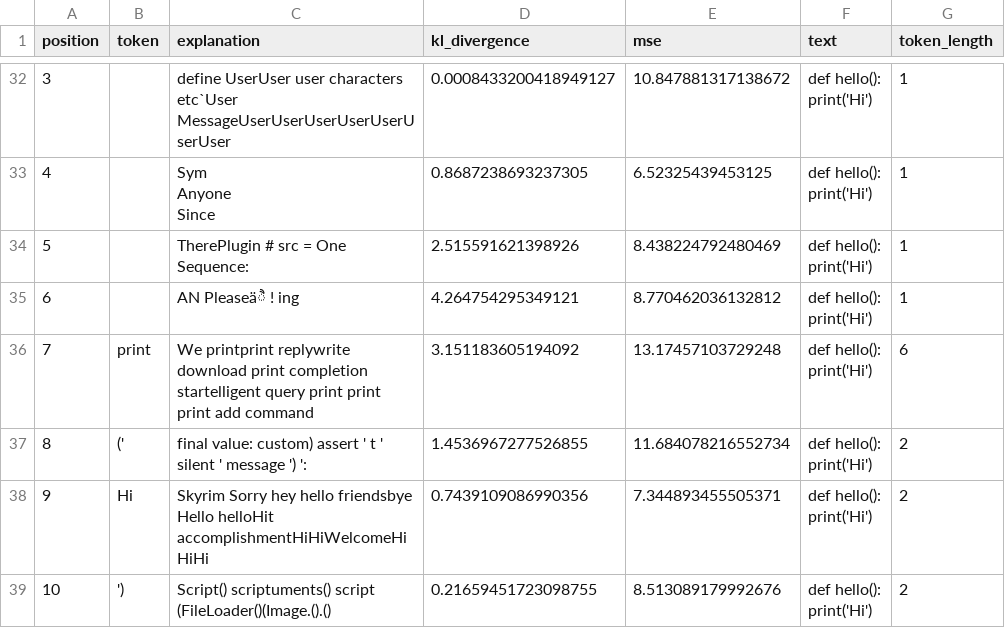
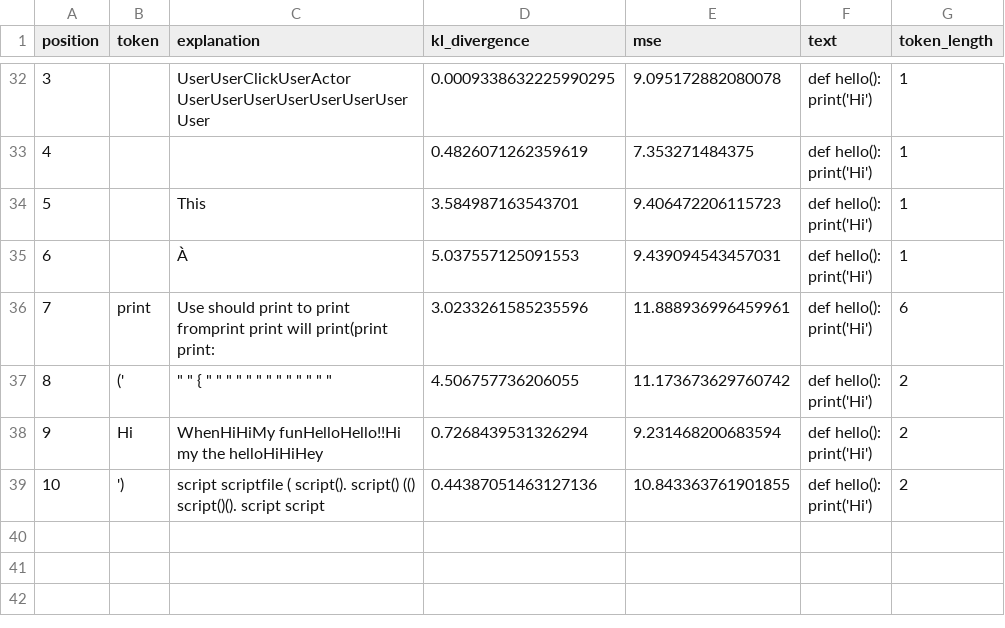
Before and after one commit to safety-research/talkative-probes, a CSV file: consistency-lens/scripts/lens_analysis_results.csv, drawn as a sheet; only a part is shown, gaps mark what is left out; ↵ is a line break in a cell; the diff covers the shown part only; the diff names each change by its address in the sheet, - before the commit and + after, or states it on an @@ line.

```diff
--- a/consistency-lens/scripts/lens_analysis_results.csv
+++ b/consistency-lens/scripts/lens_analysis_results.csv
-C32 (explanation): define UserUser user characters etc`User MessageUserUserUserUserUserUserUser
+C32 (explanation): UserUserClickUserActor ↵ UserUserUserUserUserUserUserUser
-D32 (kl_divergence): 0.0008433200418949127
+D32 (kl_divergence): 0.0009338632225990295
-E32 (mse): 10.847881317138672
+E32 (mse): 9.095172882080078
-C33 (explanation): Sym ↵ Anyone ↵ Since
+C33 (explanation): (empty)
-D33 (kl_divergence): 0.8687238693237305
+D33 (kl_divergence): 0.4826071262359619
-E33 (mse): 6.52325439453125
+E33 (mse): 7.353271484375
-C34 (explanation): TherePlugin # src = One Sequence:
+C34 (explanation): This
-D34 (kl_divergence): 2.515591621398926
+D34 (kl_divergence): 3.584987163543701
-E34 (mse): 8.438224792480469
+E34 (mse): 9.406472206115723
-C35 (explanation): AN Pleaseäੈ ! ing
+C35 (explanation): À
-D35 (kl_divergence): 4.264754295349121
+D35 (kl_divergence): 5.037557125091553
-E35 (mse): 8.770462036132812
+E35 (mse): 9.439094543457031
-C36 (explanation): We printprint replywrite download print completion startelligent query print print print add command
+C36 (explanation): Use should print to print fromprint print will print(print print:
-D36 (kl_divergence): 3.151183605194092
+D36 (kl_divergence): 3.0233261585235596
-E36 (mse): 13.17457103729248
+E36 (mse): 11.888936996459961
-C37 (explanation): final value: custom) assert ' t ' silent ' message ') ':
+C37 (explanation): " " { " " " " " " " " " " " " "
-D37 (kl_divergence): 1.4536967277526855
+D37 (kl_divergence): 4.506757736206055
-E37 (mse): 11.684078216552734
+E37 (mse): 11.173673629760742
-C38 (explanation): Skyrim Sorry hey hello friendsbye Hello helloHit accomplishmentHiHiWelcomeHiHiHi
+C38 (explanation): WhenHiHiMy funHelloHello!!Hi my the helloHiHiHey
-D38 (kl_divergence): 0.7439109086990356
+D38 (kl_divergence): 0.7268439531326294
-E38 (mse): 7.344893455505371
+E38 (mse): 9.231468200683594
-C39 (explanation): Script() scriptuments() script (FileLoader()(Image.().()
+C39 (explanation): script scriptfile ( script(). script() (() script()(). script script
-D39 (kl_divergence): 0.21659451723098755
+D39 (kl_divergence): 0.44387051463127136
-E39 (mse): 8.513089179992676
+E39 (mse): 10.843363761901855
```
Also changed, not shown: 90 edited cells elsewhere in this file, 46 other files.
